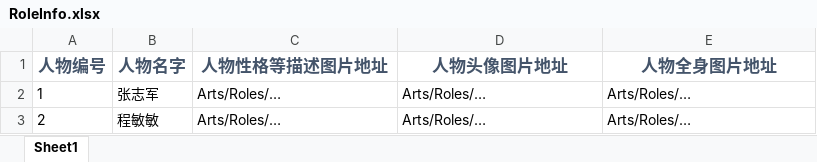
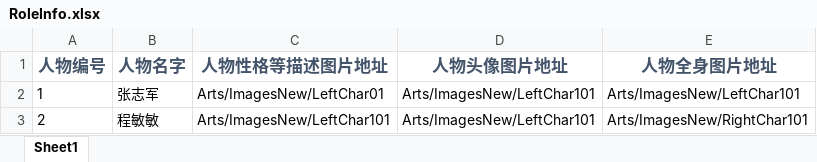
Before and after one commit to ZhytingOrion/ForgetfulCupid, an Excel workbook: Client/Assets/Excels/RoleInfo.xlsx, sheet Sheet1, drawn as a sheet; values as stored, in another font and other column widths than the file's, no borders; the diff names each change by its address in the sheet, - before the commit and + after, or states it on an @@ line.

```diff
--- a/Client/Assets/Excels/RoleInfo.xlsx (sheet Sheet1)
+++ b/Client/Assets/Excels/RoleInfo.xlsx (sheet Sheet1)
-C2 (人物性格等描述图片地址): Arts/Roles/…
+C2 (人物性格等描述图片地址): Arts/ImagesNew/LeftChar01
-D2:D3 (人物头像图片地址): Arts/Roles/…
+D2:D3 (人物头像图片地址): Arts/ImagesNew/LeftChar101
-E2 (人物全身图片地址): Arts/Roles/…
+E2 (人物全身图片地址): Arts/ImagesNew/LeftChar101
-C3 (人物性格等描述图片地址): Arts/Roles/…
+C3 (人物性格等描述图片地址): Arts/ImagesNew/LeftChar101
-E3 (人物全身图片地址): Arts/Roles/…
+E3 (人物全身图片地址): Arts/ImagesNew/RightChar101
```
Also changed, not shown: 4 other files.
